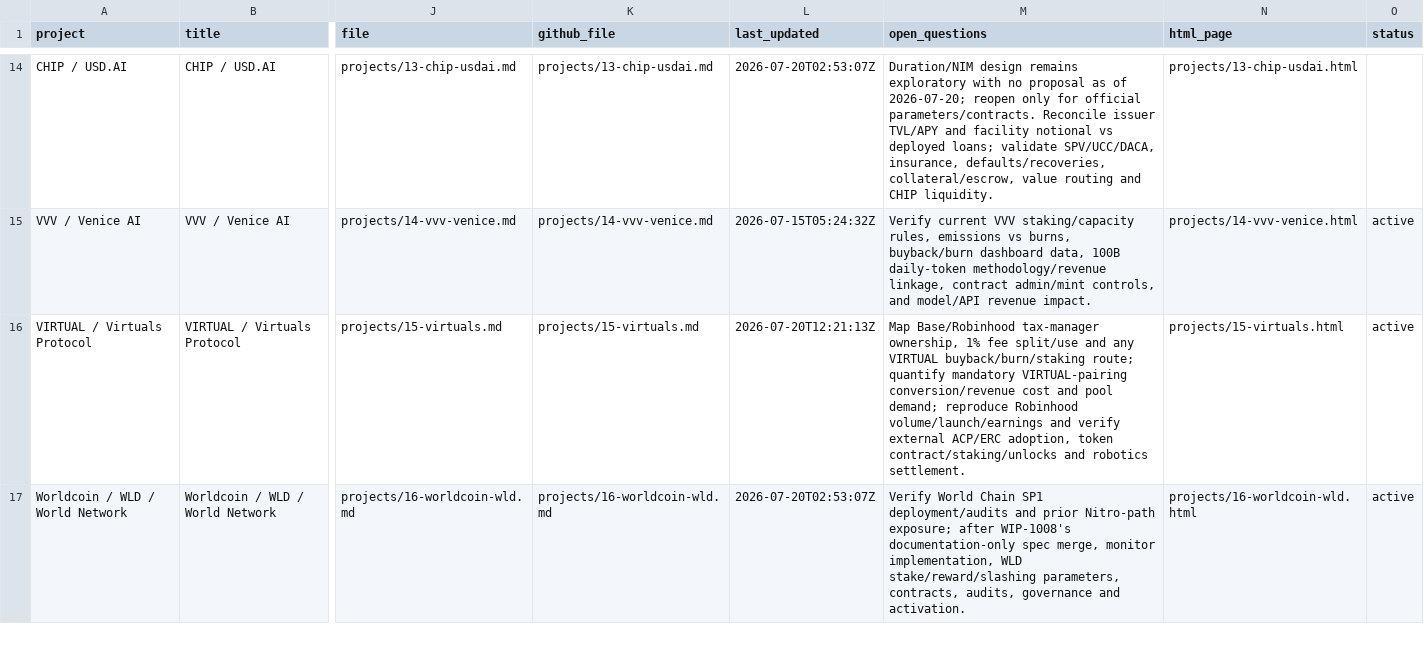
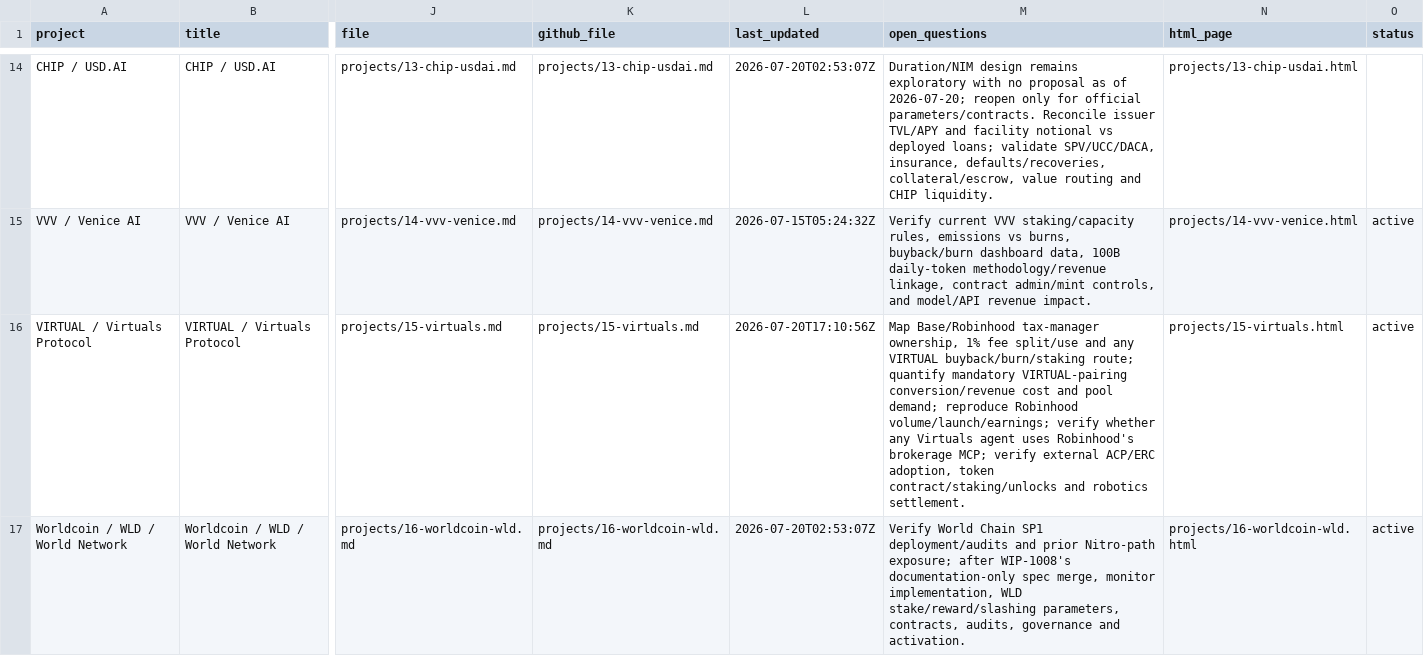
Before and after one commit to iopo545454-del/project-watchlist, a CSV file: index.csv, drawn as a sheet; only a part is shown, gaps mark what is left out; the diff covers the shown part only; the diff names each change by its address in the sheet, - before the commit and + after, or states it on an @@ line.

Commit message:
Update project watchlist scans

```diff
--- a/index.csv
+++ b/index.csv
-L16 (last_updated): 2026-07-20T12:21:13Z
+L16 (last_updated): 2026-07-20T17:10:56Z
-M16 (open_questions): …reproduce Robinhood volume/launch/earnings and verify external…
+M16 (open_questions): …reproduce Robinhood volume/launch/earnings; verify whether any Virtuals agent uses Robinhood's brokerage MCP; verify external…
```
Also changed, not shown: 4 edited cells elsewhere in this file, 26 other files.
